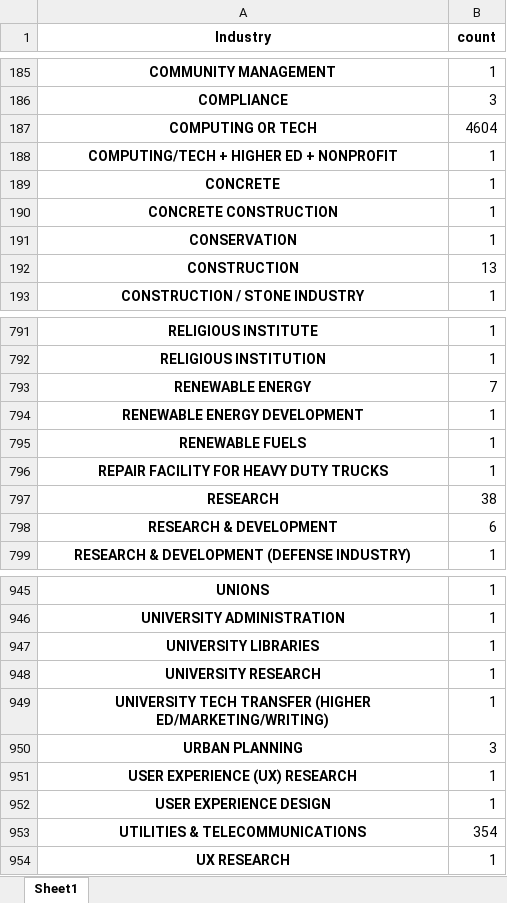
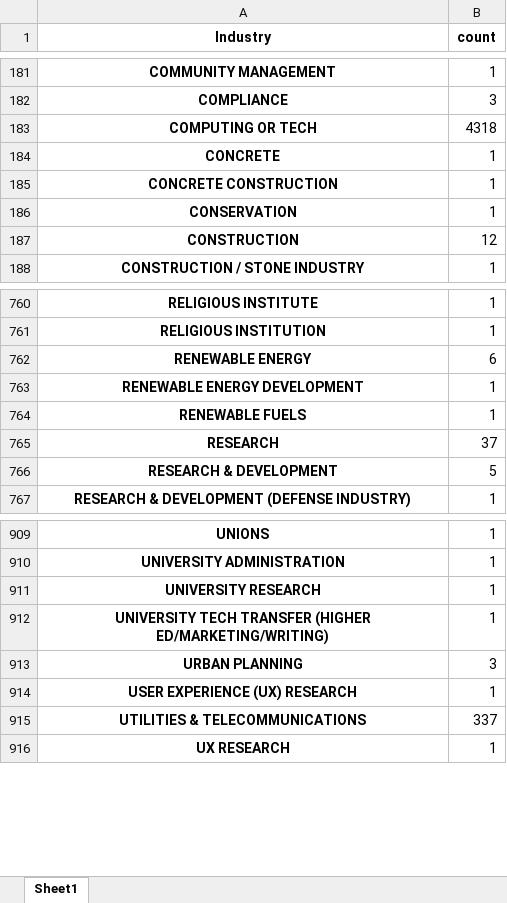
Before and after one commit to RVJIM/Machine-Learning_Salary, an Excel workbook: Industry.xlsx, sheet Sheet1, drawn as a sheet; only a part is shown, gaps mark what is left out; values as stored, in another font and other column widths than the file's, no borders; removed rows and columns are numbered as before the commit, all else as after; the diff covers the shown part only; the diff names each change by its address in the sheet, - before the commit and + after, or states it on an @@ line.

```diff
--- a/Industry.xlsx (sheet Sheet1)
+++ b/Industry.xlsx (sheet Sheet1)
-B183 (count): 4604
+B183 (count): 4318
-row 188: COMPUTING/TECH + HIGHER ED + NONPROFIT | 1
-B187 (count): 13
+B187 (count): 12
-B762 (count): 7
+B762 (count): 6
-row 796: REPAIR FACILITY FOR HEAVY DUTY TRUCKS | 1
-B765 (count): 38
+B765 (count): 37
-B766 (count): 6
+B766 (count): 5
-row 947: UNIVERSITY LIBRARIES | 1
-row 952: USER EXPERIENCE DESIGN | 1
-B915 (count): 354
+B915 (count): 337
```
Also changed, not shown: 37 removed rows and 68 edited cells elsewhere in this sheet, 4 other files.
